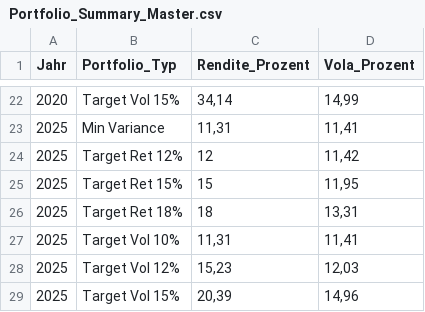
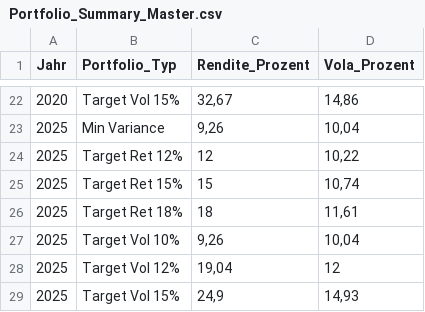
Before and after one commit to lorenzfedl-cmyk/Bachelorarbeit_Markowitz, a CSV file: data/Portfolio_Summary_Master.csv, drawn as a sheet; only a part is shown, gaps mark what is left out; the diff covers the shown part only.

```diff
--- a/data/Portfolio_Summary_Master.csv
+++ b/data/Portfolio_Summary_Master.csv
@@ -22,8 +22,8 @@
-"2020";"Target Vol 15%";34,14;14,99
-"2025";"Min Variance";11,31;11,41
-"2025";"Target Ret 12%";12;11,42
-"2025";"Target Ret 15%";15;11,95
-"2025";"Target Ret 18%";18;13,31
-"2025";"Target Vol 10%";11,31;11,41
-"2025";"Target Vol 12%";15,23;12,03
-"2025";"Target Vol 15%";20,39;14,96
+"2020";"Target Vol 15%";32,67;14,86
+"2025";"Min Variance";9,26;10,04
+"2025";"Target Ret 12%";12;10,22
+"2025";"Target Ret 15%";15;10,74
+"2025";"Target Ret 18%";18;11,61
+"2025";"Target Vol 10%";9,26;10,04
+"2025";"Target Vol 12%";19,04;12
+"2025";"Target Vol 15%";24,9;14,93
```
Also changed, not shown: 35 edited cells elsewhere in this file, data/Portfolio_Momentum_Master.csv, data/Portfolio_Volatilitat_Master.csv, 4 other files.
